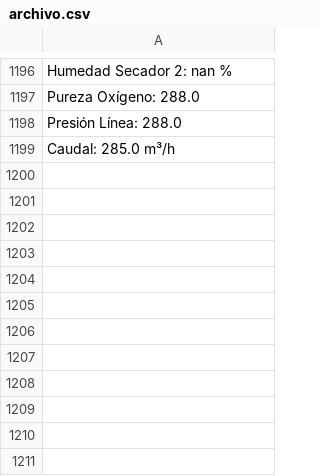
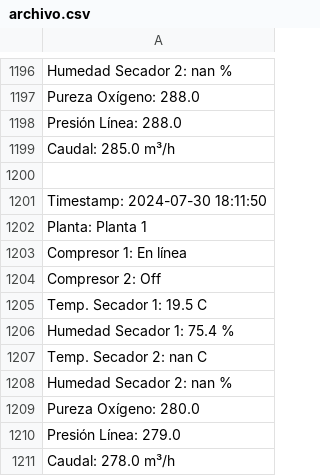
Before and after one commit to Protoski/server, a CSV file: archivo.csv, drawn as a sheet; only a part is shown, gaps mark what is left out.

Commit message:
Actualización de datos desde Arduino

```diff
--- a/archivo.csv
+++ b/archivo.csv
@@ -1199 +1199,13 @@ Presión Línea: 288.0
 Caudal: 285.0 m³/h
+
+Timestamp: 2024-07-30 18:11:50
+Planta: Planta 1
+Compresor 1: En línea
+Compresor 2: Off
+Temp. Secador 1: 19.5 C
+Humedad Secador 1: 75.4 %
+Temp. Secador 2: nan C
+Humedad Secador 2: nan %
+Pureza Oxígeno: 280.0
+Presión Línea: 279.0
+Caudal: 278.0 m³/h
```
